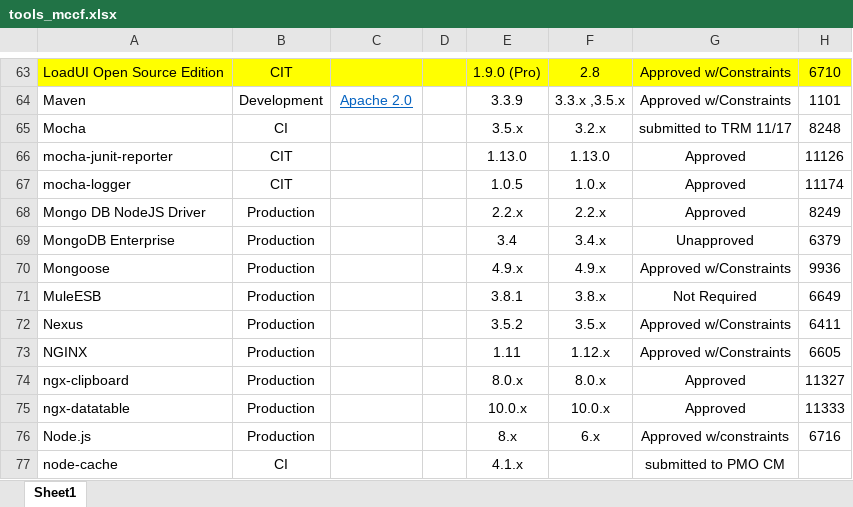
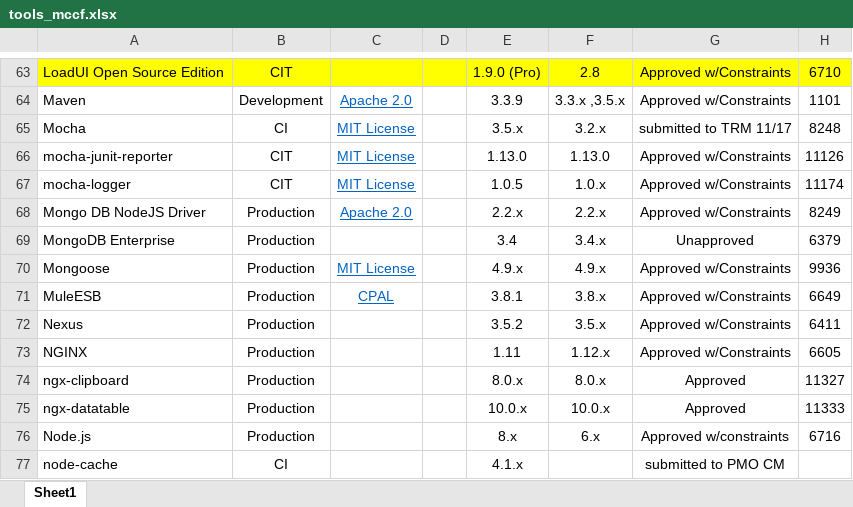
Before and after one commit to vernitathomgcio/TASCore_documentsCli, an Excel workbook: TASCore_documents/CM/tools_mccf.xlsx, sheet Sheet1, drawn as a sheet; only a part is shown, gaps mark what is left out; values as stored, in another font and other column widths than the file's, no borders; the diff names each change by its address in the sheet, - before the commit and + after, or states it on an @@ line.

Commit message:
627455 Updated License info

```diff
--- a/TASCore_documents/CM/tools_mccf.xlsx (sheet Sheet1)
+++ b/TASCore_documents/CM/tools_mccf.xlsx (sheet Sheet1)
-C65:C67: (empty)
+C65:C67: MIT License
-G66:G68: Approved
+G66:G68: Approved w/Constraints
-C68: (empty)
+C68: Apache 2.0
-C70: (empty)
+C70: MIT License
-C71: (empty)
+C71: CPAL
-G71: Not Required
+G71: Approved w/Constraints
```
